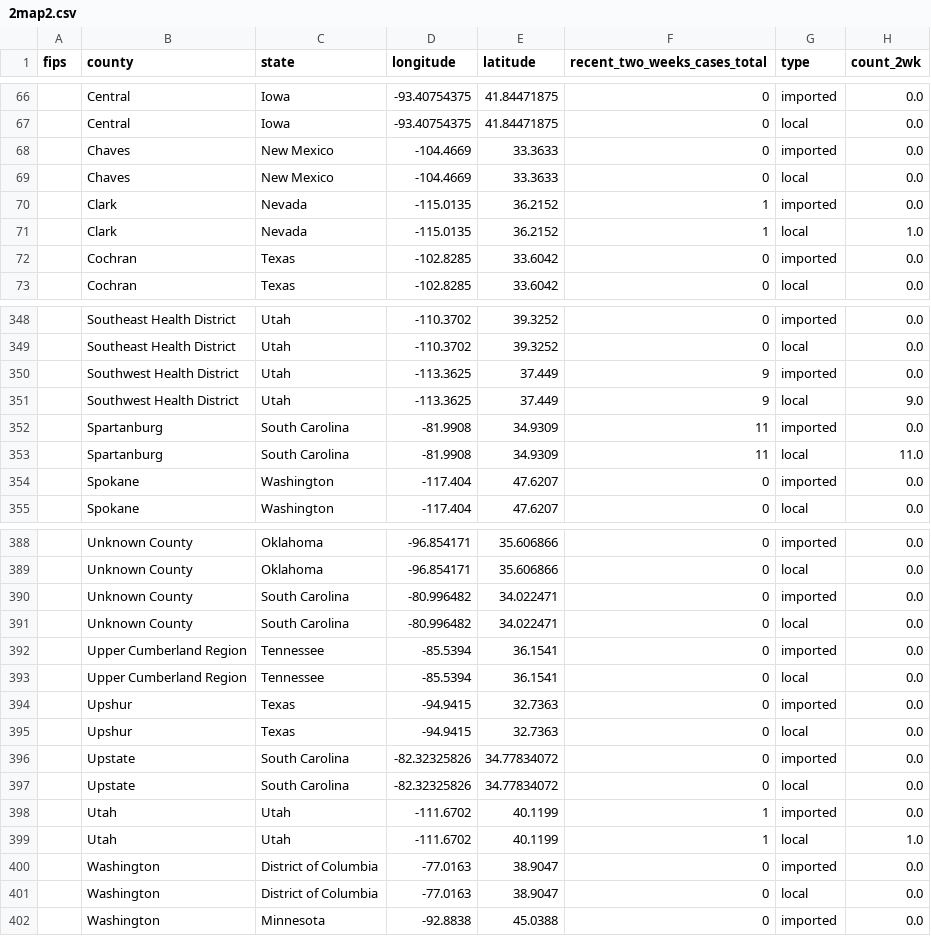
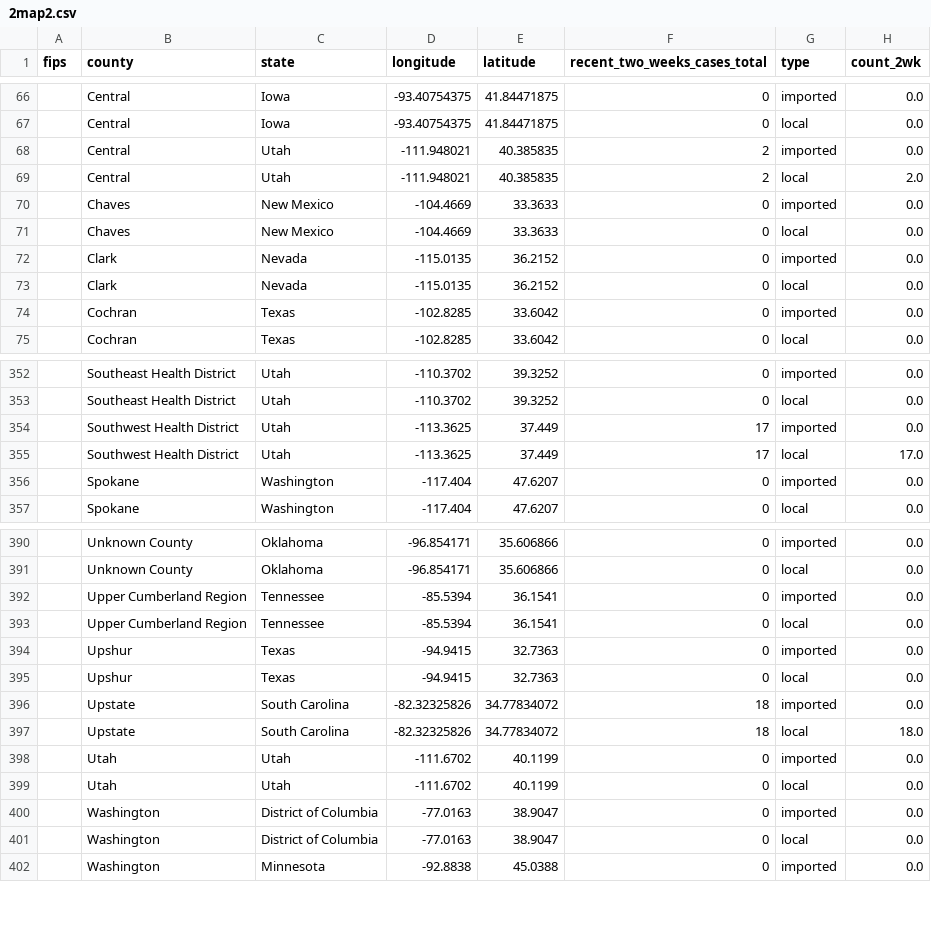
Before and after one commit to CSSEGISandData/measles_tracker_test, a CSV file: GitHub Ready Version/2map2.csv, drawn as a sheet; only a part is shown, gaps mark what is left out; the diff covers the shown part only.

```diff
--- a/GitHub Ready Version/2map2.csv
+++ b/GitHub Ready Version/2map2.csv
@@ -67,6 +67,8 @@ fips,county,state,longitude,latitude,recent_two_weeks_cases_total,type,count_2wk
 ,Central,Iowa,-93.40754375,41.84471875,0,local,0.0
+,Central,Utah,-111.948021,40.385835,2,imported,0.0
+,Central,Utah,-111.948021,40.385835,2,local,2.0
 ,Chaves,New Mexico,-104.4669,33.3633,0,imported,0.0
 ,Chaves,New Mexico,-104.4669,33.3633,0,local,0.0
-,Clark,Nevada,-115.0135,36.2152,1,imported,0.0
-,Clark,Nevada,-115.0135,36.2152,1,local,1.0
+,Clark,Nevada,-115.0135,36.2152,0,imported,0.0
+,Clark,Nevada,-115.0135,36.2152,0,local,0.0
 ,Cochran,Texas,-102.8285,33.6042,0,imported,0.0
@@ -349,6 +353,4 @@ fips,county,state,longitude,latitude,recent_two_weeks_cases_total,type,count_2wk
 ,Southeast Health District,Utah,-110.3702,39.3252,0,local,0.0
-,Southwest Health District,Utah,-113.3625,37.449,9,imported,0.0
-,Southwest Health District,Utah,-113.3625,37.449,9,local,9.0
-,Spartanburg,South Carolina,-81.9908,34.9309,11,imported,0.0
-,Spartanburg,South Carolina,-81.9908,34.9309,11,local,11.0
+,Southwest Health District,Utah,-113.3625,37.449,17,imported,0.0
+,Southwest Health District,Utah,-113.3625,37.449,17,local,17.0
 ,Spokane,Washington,-117.404,47.6207,0,imported,0.0
@@ -389,4 +391,2 @@ fips,county,state,longitude,latitude,recent_two_weeks_cases_total,type,count_2wk
 ,Unknown County,Oklahoma,-96.854171,35.606866,0,local,0.0
-,Unknown County,South Carolina,-80.996482,34.022471,0,imported,0.0
-,Unknown County,South Carolina,-80.996482,34.022471,0,local,0.0
 ,Upper Cumberland Region,Tennessee,-85.5394,36.1541,0,imported,0.0
@@ -395,6 +395,6 @@ fips,county,state,longitude,latitude,recent_two_weeks_cases_total,type,count_2wk
 ,Upshur,Texas,-94.9415,32.7363,0,local,0.0
-,Upstate,South Carolina,-82.32325826,34.77834072,0,imported,0.0
-,Upstate,South Carolina,-82.32325826,34.77834072,0,local,0.0
-,Utah,Utah,-111.6702,40.1199,1,imported,0.0
-,Utah,Utah,-111.6702,40.1199,1,local,1.0
+,Upstate,South Carolina,-82.32325826,34.77834072,18,imported,0.0
+,Upstate,South Carolina,-82.32325826,34.77834072,18,local,18.0
+,Utah,Utah,-111.6702,40.1199,0,imported,0.0
+,Utah,Utah,-111.6702,40.1199,0,local,0.0
 ,Washington,District of Columbia,-77.0163,38.9047,0,imported,0.0
```
Also changed, not shown: 4 added rows, 2 removed rows and 12 edited cells elsewhere in this file, GitHub Ready Version/1map1.csv, GitHub Ready Version/3table.csv, 10 other files.
